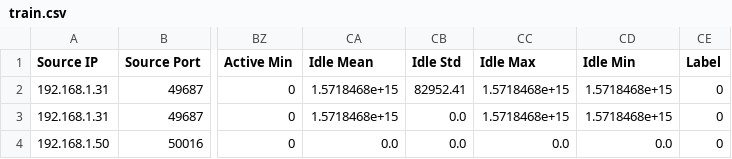
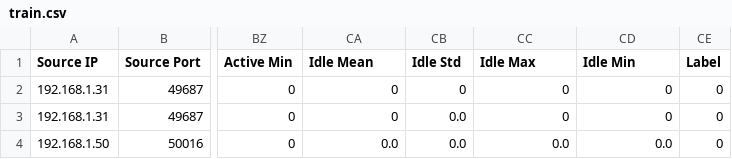
Before and after one commit to kaganhitit11/ml-nids, a CSV file: data/cupid/train.csv, drawn as a sheet; only a part is shown, gaps mark what is left out; the diff names each change by its address in the sheet, - before the commit and + after, or states it on an @@ line.

Commit message:
added train and models

```diff
--- a/data/cupid/train.csv
+++ b/data/cupid/train.csv
-CA2:CA3 (Idle Mean): 1.5718468e+15
+CA2:CA3 (Idle Mean): 0
-CB2 (Idle Std): 82952.41
+CB2 (Idle Std): 0
-CC2:CC3 (Idle Max): 1.5718468e+15
+CC2:CC3 (Idle Max): 0
-CD2:CD3 (Idle Min): 1.5718468e+15
+CD2:CD3 (Idle Min): 0
```
Also changed, not shown: data/cidds/test.csv, data/cidds/train.csv, 6 other files.
